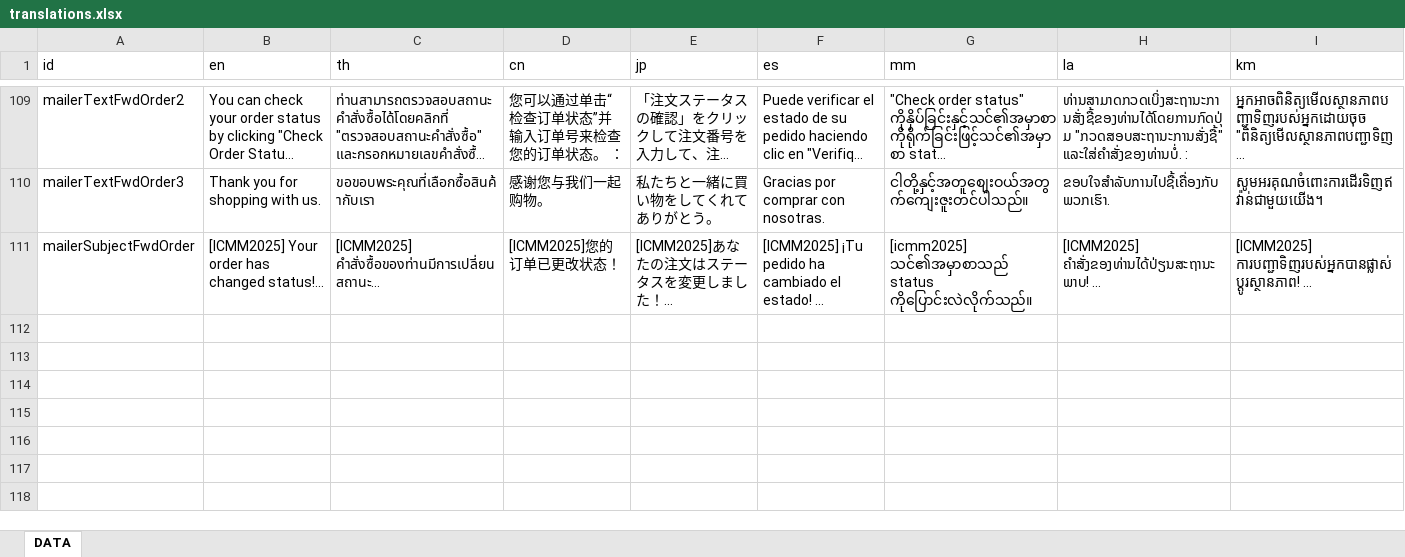
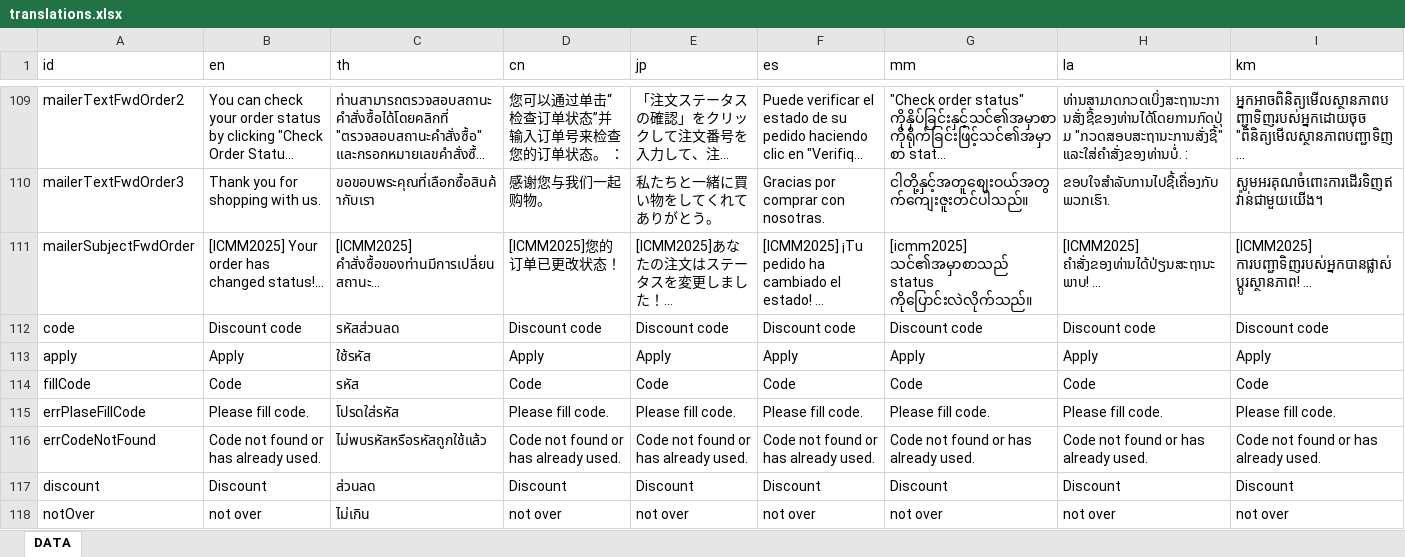
Before and after one commit to ICMM2025/icmm-web, an Excel workbook: src/locales/translations.xlsx, sheet DATA, drawn as a sheet; only a part is shown, gaps mark what is left out; long unchanged cells end in …; values as stored, in another font and other column widths than the file's, no borders; the diff covers the shown part only; the diff names each change by its address in the sheet, - before the commit and + after, or states it on an @@ line.

Commit message:
Done discount

```diff
--- a/src/locales/translations.xlsx (sheet DATA)
+++ b/src/locales/translations.xlsx (sheet DATA)
+row 112: code | Discount code | รหัสส่วนลด | Discount code | Discount code | Discount code | Discount code | Discount code | Discount code
+row 113: apply | Apply | ใช้รหัส | Apply | Apply | Apply | Apply | Apply | Apply
+row 114: fillCode | Code | รหัส | Code | Code | Code | Code | Code | Code
+row 115: errPlaseFillCode | Please fill code. | โปรดใส่รหัส | Please fill code. | Please fill code. | Please fill code. | Please fill code. | Please fill code. | Please fill code.
+row 116: errCodeNotFound | Code not found or has already used. | ไม่พบรหัสหรือรหัสถูกใช้แล้ว | Code not found or has already used. | Code not found or has already used. | Code not found or has already used. | Code not found or has already used. | Code not found or has already used. | Code not found or has already used.
+row 117: discount | Discount | ส่วนลด | Discount | Discount | Discount | Discount | Discount | Discount
+row 118: notOver | not over | ไม่เกิน | not over | not over | not over | not over | not over | not over
```
Also changed, not shown: 7 added rows and 4 edited cells elsewhere in this sheet, 13 other files.
